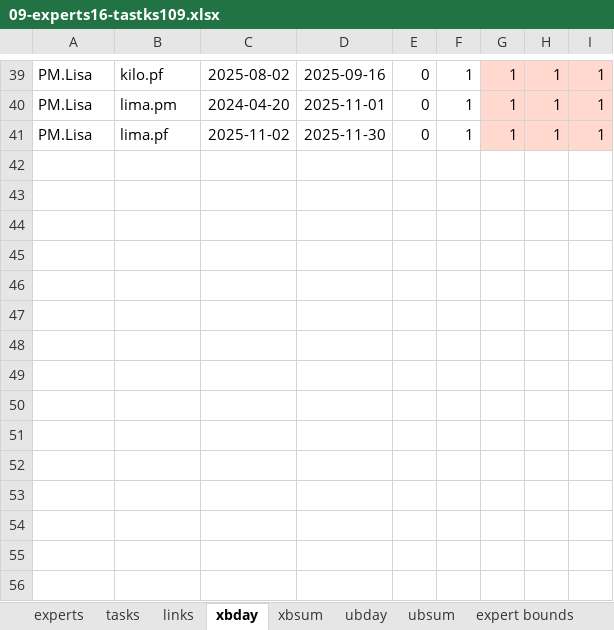
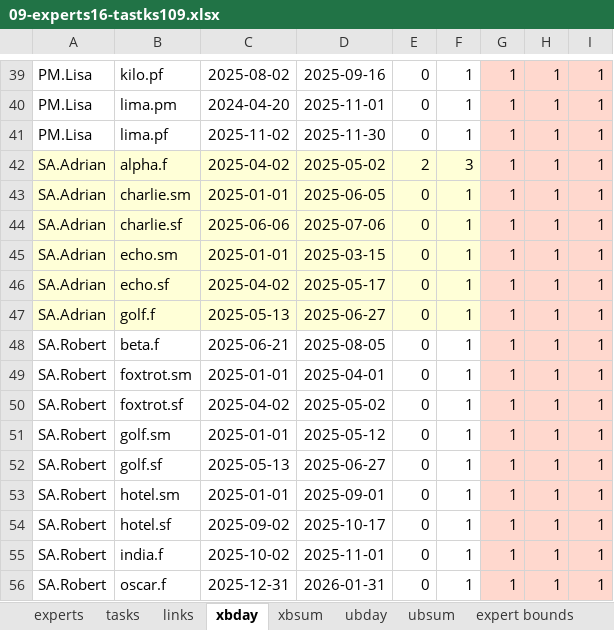
Before and after one commit to romz-pl/yumbo, an Excel workbook: ampl-data-input-excel/09-experts16-tastks109/09-experts16-tastks109.xlsx, sheet xbday, drawn as a sheet; only a part is shown, gaps mark what is left out; values as stored, in another font and other column widths than the file's, no borders; the diff names each change by its address in the sheet, - before the commit and + after, or states it on an @@ line.

Commit message:
In example 09 add constrains for SA.Adrian and SA.Robert

```diff
--- a/ampl-data-input-excel/09-experts16-tastks109/09-experts16-tastks109.xlsx (sheet xbday)
+++ b/ampl-data-input-excel/09-experts16-tastks109/09-experts16-tastks109.xlsx (sheet xbday)
+row 42: SA.Adrian | alpha.f | 2025-04-02 | 2025-05-02 | 2 | 3 | 1 | 1 | 1
+row 43: SA.Adrian | charlie.sm | 2025-01-01 | 2025-06-05 | 0 | 1 | 1 | 1 | 1
+row 44: SA.Adrian | charlie.sf | 2025-06-06 | 2025-07-06 | 0 | 1 | 1 | 1 | 1
+row 45: SA.Adrian | echo.sm | 2025-01-01 | 2025-03-15 | 0 | 1 | 1 | 1 | 1
+row 46: SA.Adrian | echo.sf | 2025-04-02 | 2025-05-17 | 0 | 1 | 1 | 1 | 1
+row 47: SA.Adrian | golf.f | 2025-05-13 | 2025-06-27 | 0 | 1 | 1 | 1 | 1
+row 48: SA.Robert | beta.f | 2025-06-21 | 2025-08-05 | 0 | 1 | 1 | 1 | 1
+row 49: SA.Robert | foxtrot.sm | 2025-01-01 | 2025-04-01 | 0 | 1 | 1 | 1 | 1
+row 50: SA.Robert | foxtrot.sf | 2025-04-02 | 2025-05-02 | 0 | 1 | 1 | 1 | 1
+row 51: SA.Robert | golf.sm | 2025-01-01 | 2025-05-12 | 0 | 1 | 1 | 1 | 1
+row 52: SA.Robert | golf.sf | 2025-05-13 | 2025-06-27 | 0 | 1 | 1 | 1 | 1
+row 53: SA.Robert | hotel.sm | 2025-01-01 | 2025-09-01 | 0 | 1 | 1 | 1 | 1
+row 54: SA.Robert | hotel.sf | 2025-09-02 | 2025-10-17 | 0 | 1 | 1 | 1 | 1
+row 55: SA.Robert | india.f | 2025-10-02 | 2025-11-01 | 0 | 1 | 1 | 1 | 1
+row 56: SA.Robert | oscar.f | 2025-12-31 | 2026-01-31 | 0 | 1 | 1 | 1 | 1
```
Also changed, not shown: sheet ubday, sheet expert bounds, sheet misc, ampl-data-input-excel/13-SA.Adrian/13-SA.Adrian.xlsx, 2 other files.
